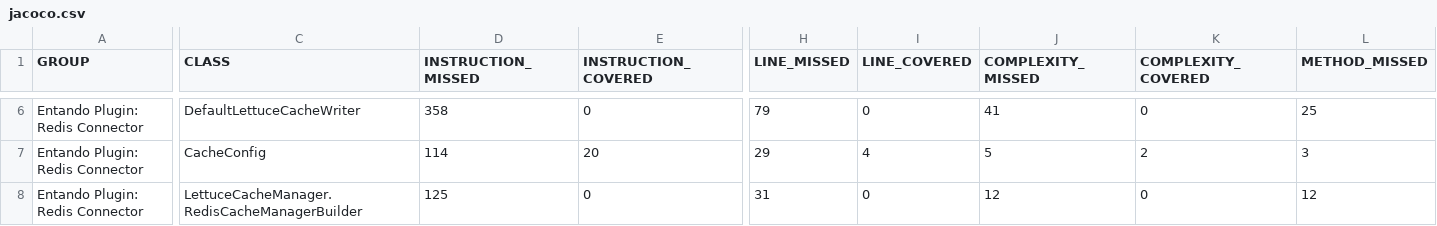
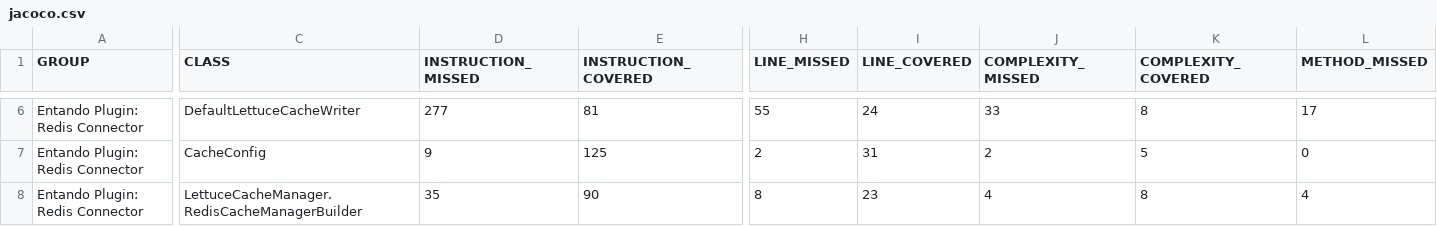
Before and after one commit to entando-k8s/devops-results-210115, a CSV file: entando-plugin-jpredis/PR-1/jacoco/jacoco.csv, drawn as a sheet; only a part is shown, gaps mark what is left out; the diff covers the shown part only; the diff names each change by its address in the sheet, - before the commit and + after, or states it on an @@ line.

Commit message:
Publishing files for path entando-plugin-jpredis/PR-1

```diff
--- a/entando-plugin-jpredis/PR-1/jacoco/jacoco.csv
+++ b/entando-plugin-jpredis/PR-1/jacoco/jacoco.csv
-D6 (INSTRUCTION_MISSED): 358
+D6 (INSTRUCTION_MISSED): 277
-E6 (INSTRUCTION_COVERED): 0
+E6 (INSTRUCTION_COVERED): 81
-H6 (LINE_MISSED): 79
+H6 (LINE_MISSED): 55
-I6 (LINE_COVERED): 0
+I6 (LINE_COVERED): 24
-J6 (COMPLEXITY_MISSED): 41
+J6 (COMPLEXITY_MISSED): 33
-K6 (COMPLEXITY_COVERED): 0
+K6 (COMPLEXITY_COVERED): 8
-L6 (METHOD_MISSED): 25
+L6 (METHOD_MISSED): 17
-D7 (INSTRUCTION_MISSED): 114
+D7 (INSTRUCTION_MISSED): 9
-E7 (INSTRUCTION_COVERED): 20
+E7 (INSTRUCTION_COVERED): 125
-H7 (LINE_MISSED): 29
+H7 (LINE_MISSED): 2
-I7 (LINE_COVERED): 4
+I7 (LINE_COVERED): 31
-J7 (COMPLEXITY_MISSED): 5
+J7 (COMPLEXITY_MISSED): 2
-K7 (COMPLEXITY_COVERED): 2
+K7 (COMPLEXITY_COVERED): 5
-L7 (METHOD_MISSED): 3
+L7 (METHOD_MISSED): 0
-D8 (INSTRUCTION_MISSED): 125
+D8 (INSTRUCTION_MISSED): 35
-E8 (INSTRUCTION_COVERED): 0
+E8 (INSTRUCTION_COVERED): 90
-H8 (LINE_MISSED): 31
+H8 (LINE_MISSED): 8
-I8 (LINE_COVERED): 0
+I8 (LINE_COVERED): 23
-J8 (COMPLEXITY_MISSED): 12
+J8 (COMPLEXITY_MISSED): 4
-K8 (COMPLEXITY_COVERED): 0
+K8 (COMPLEXITY_COVERED): 8
-L8 (METHOD_MISSED): 12
+L8 (METHOD_MISSED): 4
```
Also changed, not shown: 41 edited cells elsewhere in this file, 29 other files.
